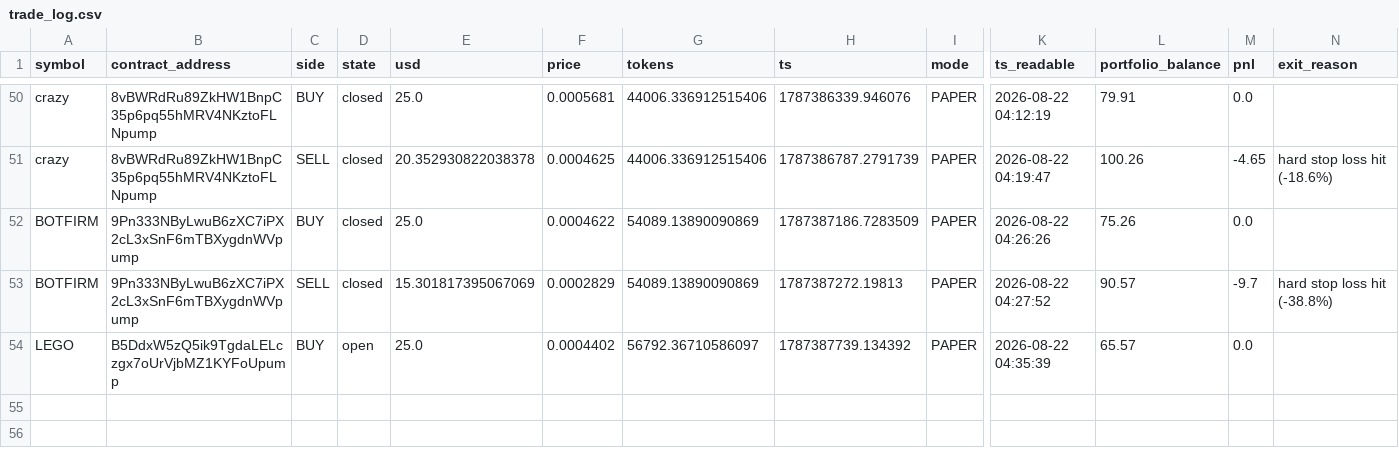
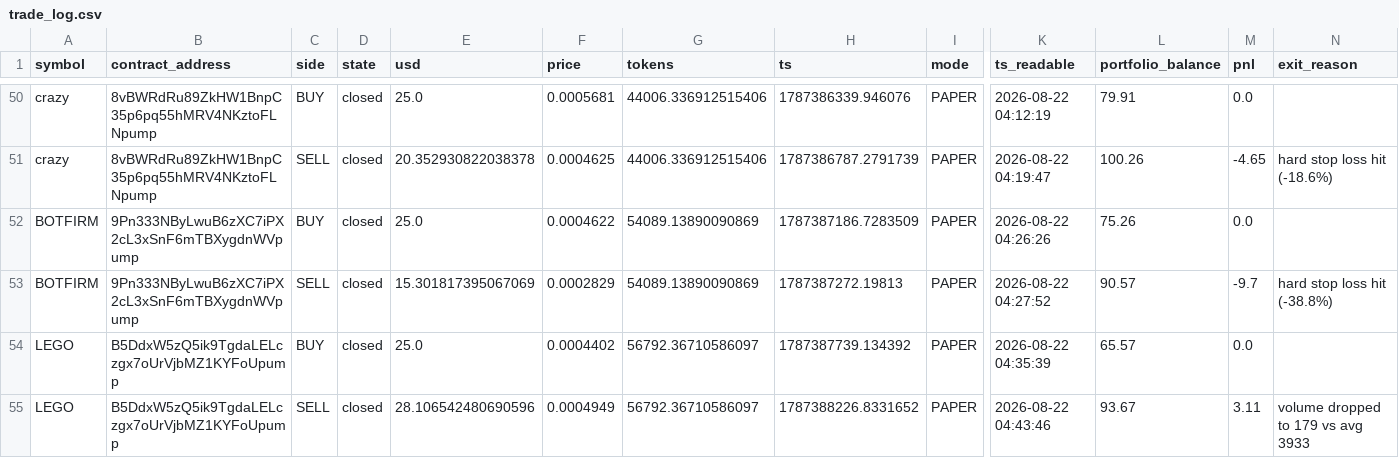
Before and after one commit to huey-nibiru/agentic-trader, a CSV file: trade_log.csv, drawn as a sheet; only a part is shown, gaps mark what is left out; rows hold the shown columns only; the diff names each change by its address in the sheet, - before the commit and + after, or states it on an @@ line.

Commit message:
Update bot state with new realized PnL and paper balance; clear open positions. Adjust daily loss limit percentage to 70% in config.

```diff
--- a/trade_log.csv
+++ b/trade_log.csv
-D54 (state): open
+D54 (state): closed
+row 55: LEGO | B5DdxW5zQ5ik9TgdaLELczgx7oUrVjbMZ1KYFoUpump | SELL | closed | 28.106542480690596 | 0.0004949 | 56792.36710586097 | 1787388226.8331652 | PAPER | 2026-08-22 04:43:46 | 93.67 | 3.11 | volume dropped to 179 vs avg 3933
```
Also changed, not shown: 2 other files.
